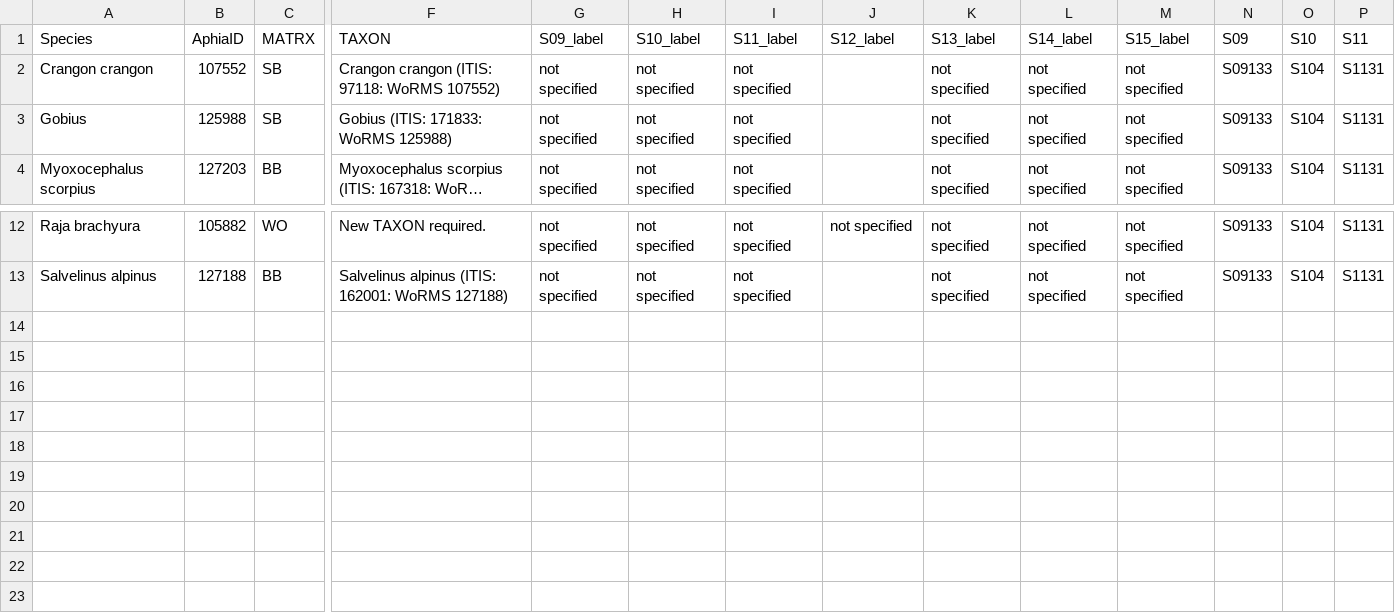
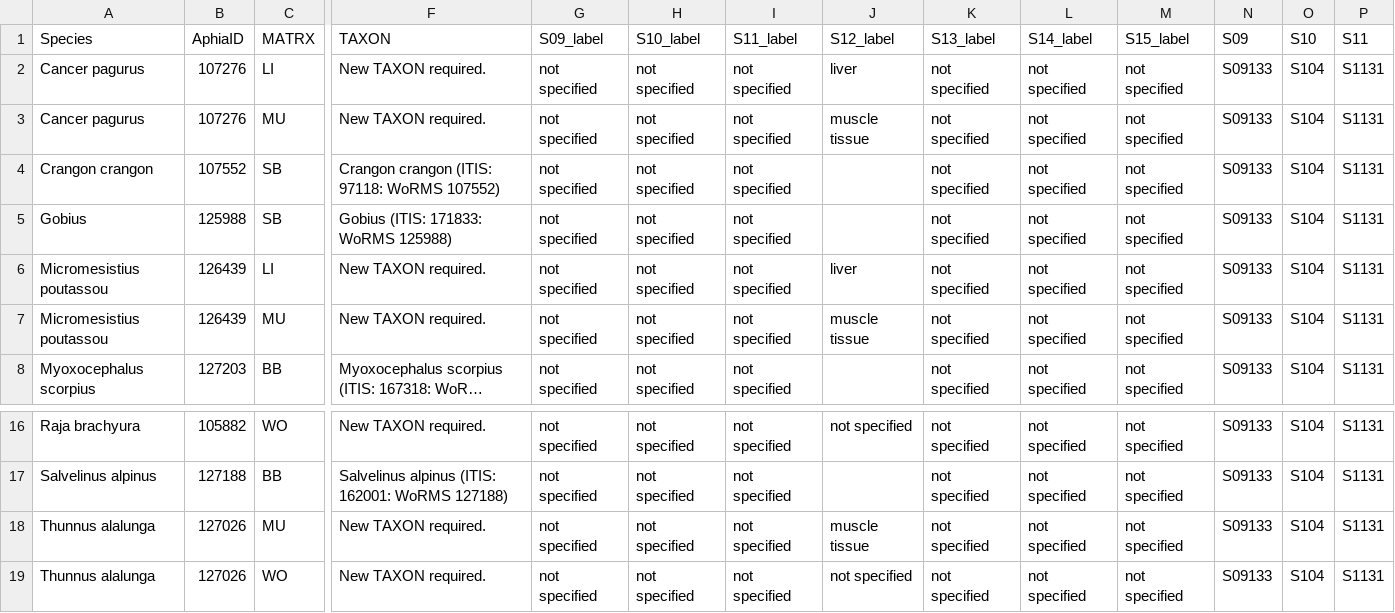
Before and after one commit to IrishMarineInstitute/ICES2NVS_semantic_map, a CSV file: example/results/new_S25.csv, drawn as a sheet; only a part is shown, gaps mark what is left out; long unchanged cells end in …; rows hold the shown columns only; the diff names each change by its address in the sheet, - before the commit and + after, or states it on an @@ line.

```diff
--- a/example/results/new_S25.csv
+++ b/example/results/new_S25.csv
+row 2: Cancer pagurus | 107276 | LI | New TAXON required. | not specified | not specified | not specified | liver | not specified | not specified | not specified | S09133 | S104 | S1131
+row 3: Cancer pagurus | 107276 | MU | New TAXON required. | not specified | not specified | not specified | muscle tissue | not specified | not specified | not specified | S09133 | S104 | S1131
+row 6: Micromesistius poutassou | 126439 | LI | New TAXON required. | not specified | not specified | not specified | liver | not specified | not specified | not specified | S09133 | S104 | S1131
+row 7: Micromesistius poutassou | 126439 | MU | New TAXON required. | not specified | not specified | not specified | muscle tissue | not specified | not specified | not specified | S09133 | S104 | S1131
+row 18: Thunnus alalunga | 127026 | MU | New TAXON required. | not specified | not specified | not specified | muscle tissue | not specified | not specified | not specified | S09133 | S104 | S1131
+row 19: Thunnus alalunga | 127026 | WO | New TAXON required. | not specified | not specified | not specified | not specified | not specified | not specified | not specified | S09133 | S104 | S1131
```
Also changed, not shown: example/results/previous_P01.csv, 6 other files.
